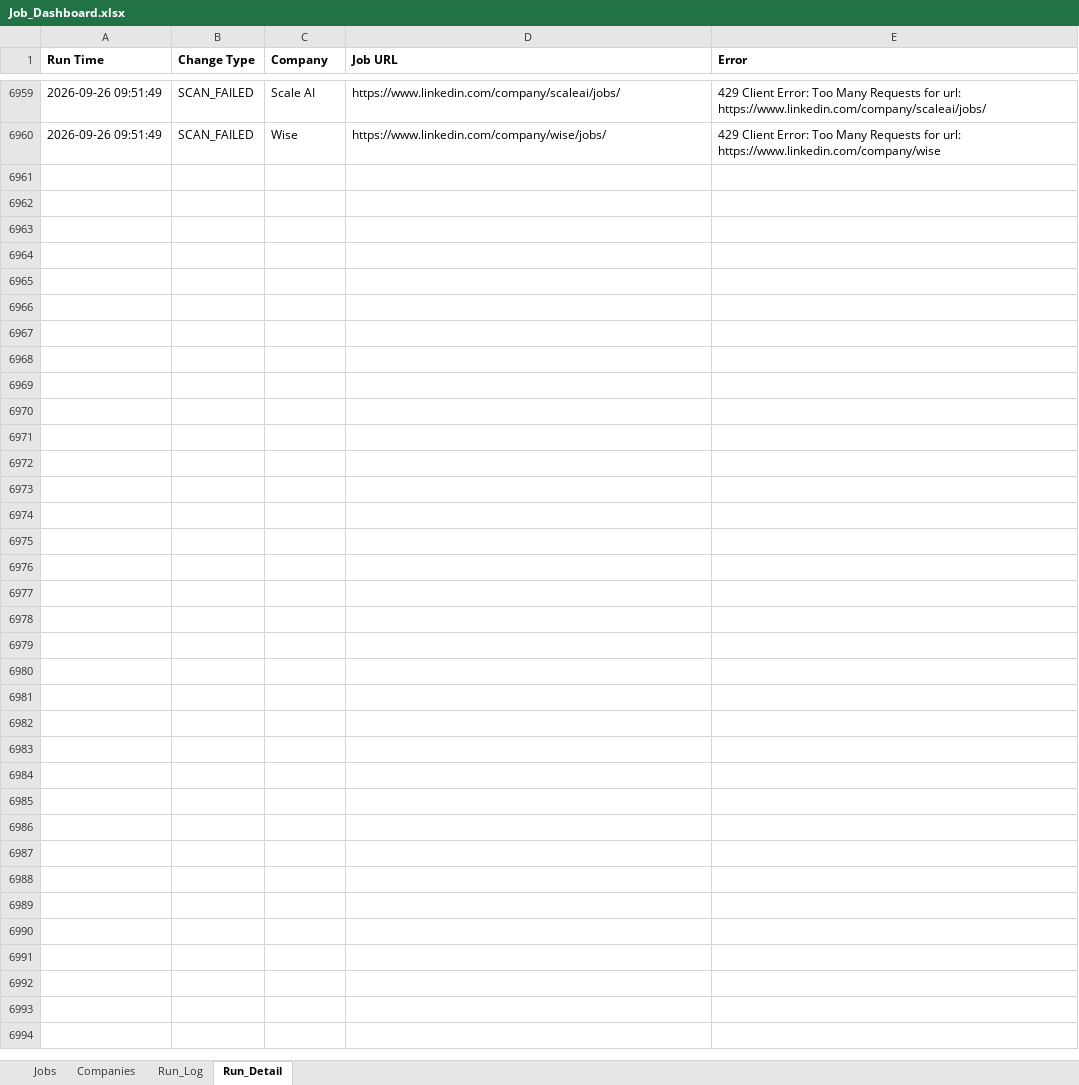
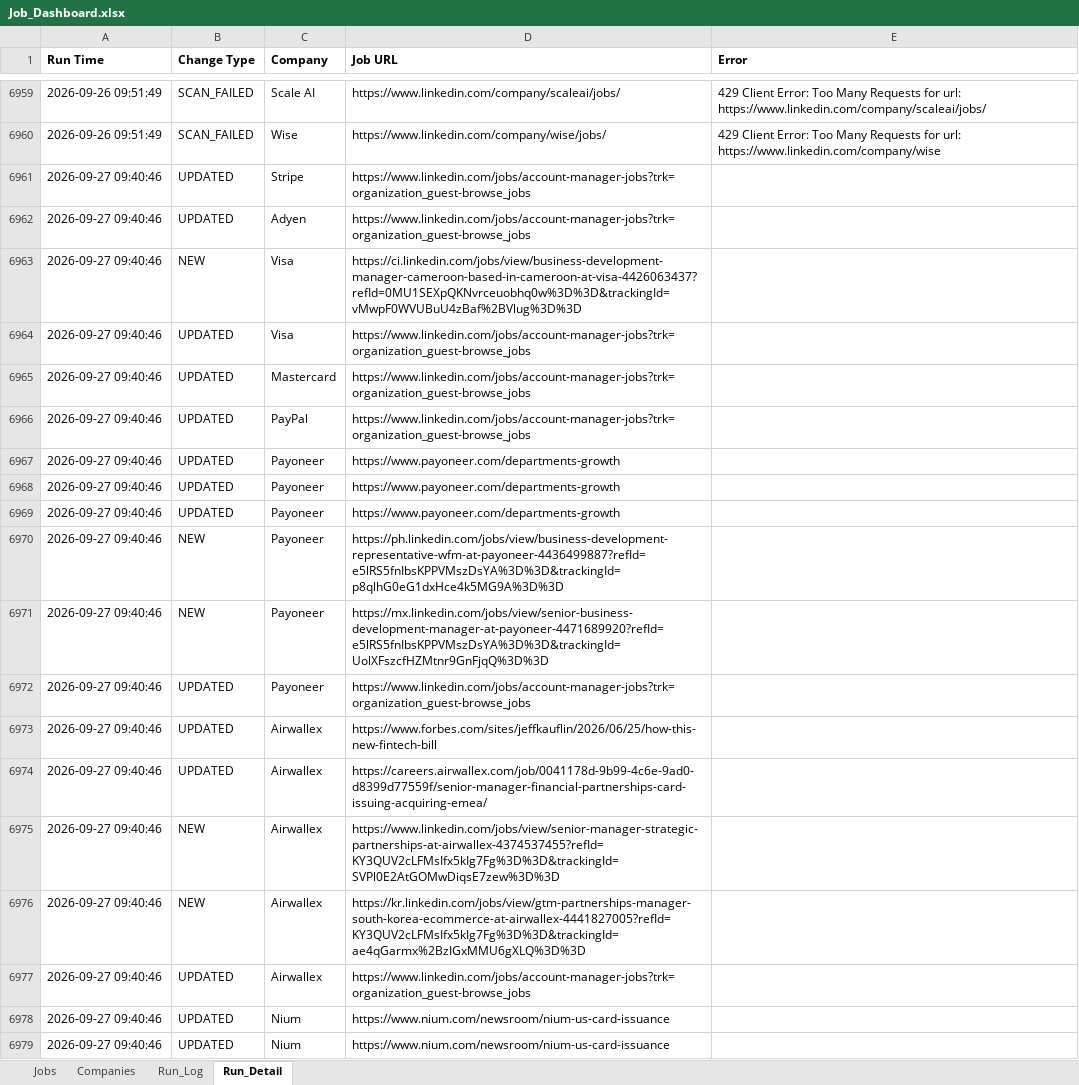
Before and after one commit to sabrinahan93-byte/PCIP, an Excel workbook: output/Job_Dashboard.xlsx, sheet Run_Detail, drawn as a sheet; only a part is shown, gaps mark what is left out; values as stored, in another font and other column widths than the file's, no borders; the diff covers the shown part only; the diff names each change by its address in the sheet, - before the commit and + after, or states it on an @@ line.

```diff
--- a/output/Job_Dashboard.xlsx (sheet Run_Detail)
+++ b/output/Job_Dashboard.xlsx (sheet Run_Detail)
+row 6961: 2026-09-27 09:40:46 | UPDATED | Stripe | https://www.linkedin.com/jobs/account-manager-jobs?trk=organization_guest-browse_jobs
+row 6962: 2026-09-27 09:40:46 | UPDATED | Adyen | https://www.linkedin.com/jobs/account-manager-jobs?trk=organization_guest-browse_jobs
+row 6963: 2026-09-27 09:40:46 | NEW | Visa | https://ci.linkedin.com/jobs/view/business-development-manager-cameroon-based-in-cameroon-at-visa-4426063437?refId=0MU1SEXpQKNvrceuobhq0w%3D%3D&trackingId=vMwpF0WVUBuU4zBaf%2BVlug%3D%3D
+row 6964: 2026-09-27 09:40:46 | UPDATED | Visa | https://www.linkedin.com/jobs/account-manager-jobs?trk=organization_guest-browse_jobs
+row 6965: 2026-09-27 09:40:46 | UPDATED | Mastercard | https://www.linkedin.com/jobs/account-manager-jobs?trk=organization_guest-browse_jobs
+row 6966: 2026-09-27 09:40:46 | UPDATED | PayPal | https://www.linkedin.com/jobs/account-manager-jobs?trk=organization_guest-browse_jobs
+row 6967: 2026-09-27 09:40:46 | UPDATED | Payoneer | https://www.payoneer.com/departments-growth
+row 6968: 2026-09-27 09:40:46 | UPDATED | Payoneer | https://www.payoneer.com/departments-growth
+row 6969: 2026-09-27 09:40:46 | UPDATED | Payoneer | https://www.payoneer.com/departments-growth
+row 6970: 2026-09-27 09:40:46 | NEW | Payoneer | https://ph.linkedin.com/jobs/view/business-development-representative-wfm-at-payoneer-4436499887?refId=e5lRS5fnIbsKPPVMszDsYA%3D%3D&trackingId=p8qlhG0eG1dxHce4k5MG9A%3D%3D
+row 6971: 2026-09-27 09:40:46 | NEW | Payoneer | https://mx.linkedin.com/jobs/view/senior-business-development-manager-at-payoneer-4471689920?refId=e5lRS5fnIbsKPPVMszDsYA%3D%3D&trackingId=UolXFszcfHZMtnr9GnFjqQ%3D%3D
+row 6972: 2026-09-27 09:40:46 | UPDATED | Payoneer | https://www.linkedin.com/jobs/account-manager-jobs?trk=organization_guest-browse_jobs
+row 6973: 2026-09-27 09:40:46 | UPDATED | Airwallex | https://www.forbes.com/sites/jeffkauflin/2026/06/25/how-this-new-fintech-bill
+row 6974: 2026-09-27 09:40:46 | UPDATED | Airwallex | https://careers.airwallex.com/job/0041178d-9b99-4c6e-9ad0-d8399d77559f/senior-manager-financial-partnerships-card-issuing-acquiring-emea/
+row 6975: 2026-09-27 09:40:46 | NEW | Airwallex | https://www.linkedin.com/jobs/view/senior-manager-strategic-partnerships-at-airwallex-4374537455?refId=KY3QUV2cLFMsIfx5kIg7Fg%3D%3D&trackingId=SVPl0E2AtGOMwDiqsE7zew%3D%3D
+row 6976: 2026-09-27 09:40:46 | NEW | Airwallex | https://kr.linkedin.com/jobs/view/gtm-partnerships-manager-south-korea-ecommerce-at-airwallex-4441827005?refId=KY3QUV2cLFMsIfx5kIg7Fg%3D%3D&trackingId=ae4qGarmx%2BzIGxMMU6gXLQ%3D%3D
+row 6977: 2026-09-27 09:40:46 | UPDATED | Airwallex | https://www.linkedin.com/jobs/account-manager-jobs?trk=organization_guest-browse_jobs
+row 6978: 2026-09-27 09:40:46 | UPDATED | Nium | https://www.nium.com/newsroom/nium-us-card-issuance
+row 6979: 2026-09-27 09:40:46 | UPDATED | Nium | https://www.nium.com/newsroom/nium-us-card-issuance
```
Also changed, not shown: 91 added rows elsewhere in this sheet, sheet Jobs, sheet Run_Log, 1 other file.
